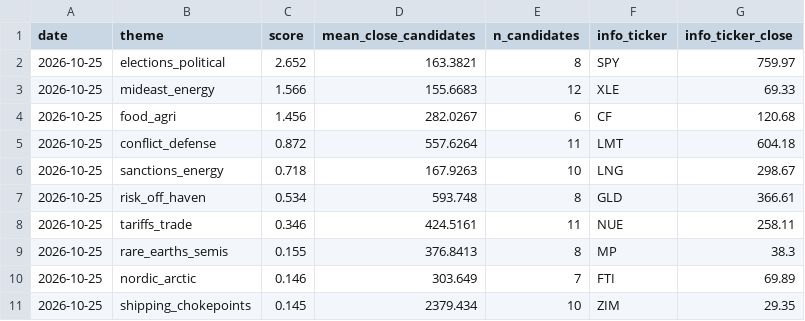
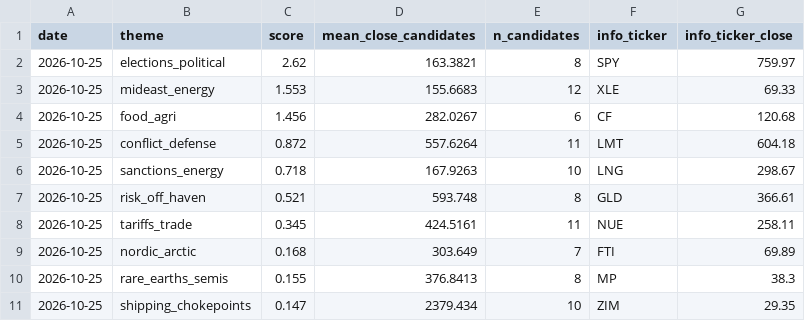
Before and after one commit to Feelwet/signal-tool, a CSV file: logs/theme_score.csv, drawn as a sheet.

```diff
--- a/logs/theme_score.csv
+++ b/logs/theme_score.csv
@@ -1,4 +1,4 @@
 date,theme,score,mean_close_candidates,n_candidates,info_ticker,info_ticker_close
-2026-10-25,elections_political,2.652,163.3821,8,SPY,759.97
-2026-10-25,mideast_energy,1.566,155.6683,12,XLE,69.33
+2026-10-25,elections_political,2.62,163.3821,8,SPY,759.97
+2026-10-25,mideast_energy,1.553,155.6683,12,XLE,69.33
 2026-10-25,food_agri,1.456,282.0267,6,CF,120.68
@@ -6,6 +6,6 @@ date,theme,score,mean_close_candidates,n_candidates,info_ticker,info_ticker_clos
 2026-10-25,sanctions_energy,0.718,167.9263,10,LNG,298.67
-2026-10-25,risk_off_haven,0.534,593.748,8,GLD,366.61
-2026-10-25,tariffs_trade,0.346,424.5161,11,NUE,258.11
+2026-10-25,risk_off_haven,0.521,593.748,8,GLD,366.61
+2026-10-25,tariffs_trade,0.345,424.5161,11,NUE,258.11
+2026-10-25,nordic_arctic,0.168,303.649,7,FTI,69.89
 2026-10-25,rare_earths_semis,0.155,376.8413,8,MP,38.3
-2026-10-25,nordic_arctic,0.146,303.649,7,FTI,69.89
-2026-10-25,shipping_chokepoints,0.145,2379.434,10,ZIM,29.35
+2026-10-25,shipping_chokepoints,0.147,2379.434,10,ZIM,29.35
```
Also changed, not shown: logs/categories.csv, 1 other file.
